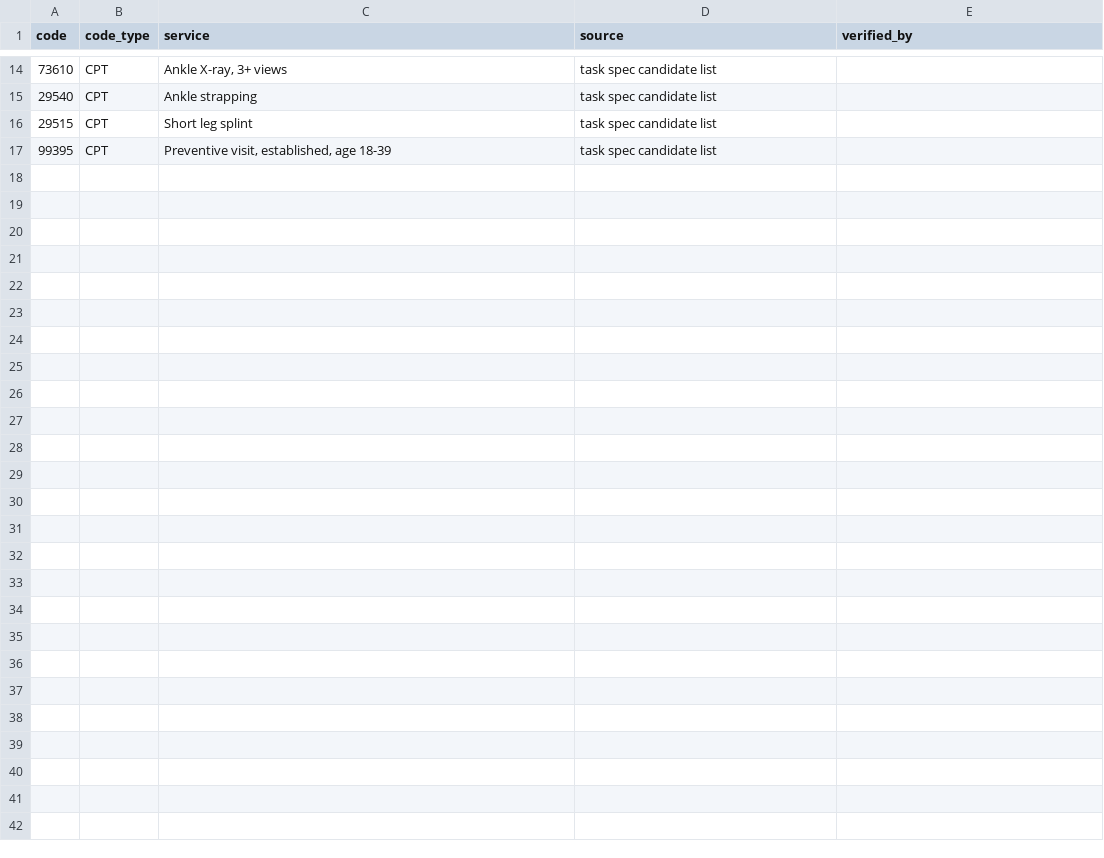
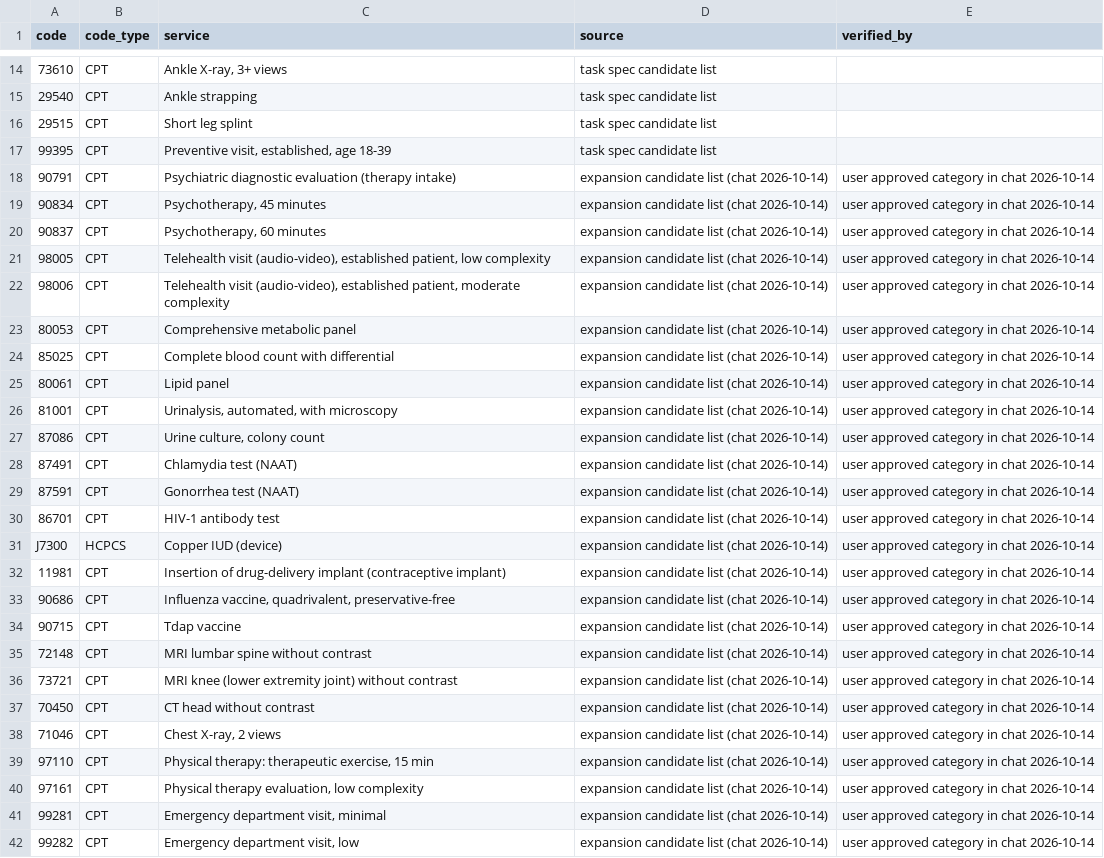
Before and after one commit to easonluo727/Student-Health-Agent, a CSV file: data/mrf/billing_codes.csv, drawn as a sheet; only a part is shown, gaps mark what is left out.

```diff
--- a/data/mrf/billing_codes.csv
+++ b/data/mrf/billing_codes.csv
@@ -17 +17,26 @@ code,code_type,service,source,verified_by
 99395,CPT,"Preventive visit, established, age 18-39",task spec candidate list,
+90791,CPT,Psychiatric diagnostic evaluation (therapy intake),expansion candidate list (chat 2026-10-14),user approved category in chat 2026-10-14
+90834,CPT,"Psychotherapy, 45 minutes",expansion candidate list (chat 2026-10-14),user approved category in chat 2026-10-14
+90837,CPT,"Psychotherapy, 60 minutes",expansion candidate list (chat 2026-10-14),user approved category in chat 2026-10-14
+98005,CPT,"Telehealth visit (audio-video), established patient, low complexity",expansion candidate list (chat 2026-10-14),user approved category in chat 2026-10-14
+98006,CPT,"Telehealth visit (audio-video), established patient, moderate complexity",expansion candidate list (chat 2026-10-14),user approved category in chat 2026-10-14
+80053,CPT,Comprehensive metabolic panel,expansion candidate list (chat 2026-10-14),user approved category in chat 2026-10-14
+85025,CPT,Complete blood count with differential,expansion candidate list (chat 2026-10-14),user approved category in chat 2026-10-14
+80061,CPT,Lipid panel,expansion candidate list (chat 2026-10-14),user approved category in chat 2026-10-14
+81001,CPT,"Urinalysis, automated, with microscopy",expansion candidate list (chat 2026-10-14),user approved category in chat 2026-10-14
+87086,CPT,"Urine culture, colony count",expansion candidate list (chat 2026-10-14),user approved category in chat 2026-10-14
+87491,CPT,Chlamydia test (NAAT),expansion candidate list (chat 2026-10-14),user approved category in chat 2026-10-14
+87591,CPT,Gonorrhea test (NAAT),expansion candidate list (chat 2026-10-14),user approved category in chat 2026-10-14
+86701,CPT,HIV-1 antibody test,expansion candidate list (chat 2026-10-14),user approved category in chat 2026-10-14
+J7300,HCPCS,Copper IUD (device),expansion candidate list (chat 2026-10-14),user approved category in chat 2026-10-14
+11981,CPT,Insertion of drug-delivery implant (contraceptive implant),expansion candidate list (chat 2026-10-14),user approved category in chat 2026-10-14
+90686,CPT,"Influenza vaccine, quadrivalent, preservative-free",expansion candidate list (chat 2026-10-14),user approved category in chat 2026-10-14
+90715,CPT,Tdap vaccine,expansion candidate list (chat 2026-10-14),user approved category in chat 2026-10-14
+72148,CPT,MRI lumbar spine without contrast,expansion candidate list (chat 2026-10-14),user approved category in chat 2026-10-14
+73721,CPT,MRI knee (lower extremity joint) without contrast,expansion candidate list (chat 2026-10-14),user approved category in chat 2026-10-14
+70450,CPT,CT head without contrast,expansion candidate list (chat 2026-10-14),user approved category in chat 2026-10-14
+71046,CPT,"Chest X-ray, 2 views",expansion candidate list (chat 2026-10-14),user approved category in chat 2026-10-14
+97110,CPT,"Physical therapy: therapeutic exercise, 15 min",expansion candidate list (chat 2026-10-14),user approved category in chat 2026-10-14
+97161,CPT,"Physical therapy evaluation, low complexity",expansion candidate list (chat 2026-10-14),user approved category in chat 2026-10-14
+99281,CPT,"Emergency department visit, minimal",expansion candidate list (chat 2026-10-14),user approved category in chat 2026-10-14
+99282,CPT,"Emergency department visit, low",expansion candidate list (chat 2026-10-14),user approved category in chat 2026-10-14
```
Also changed, not shown: data/mrf/encounters.csv, 7 other files.
